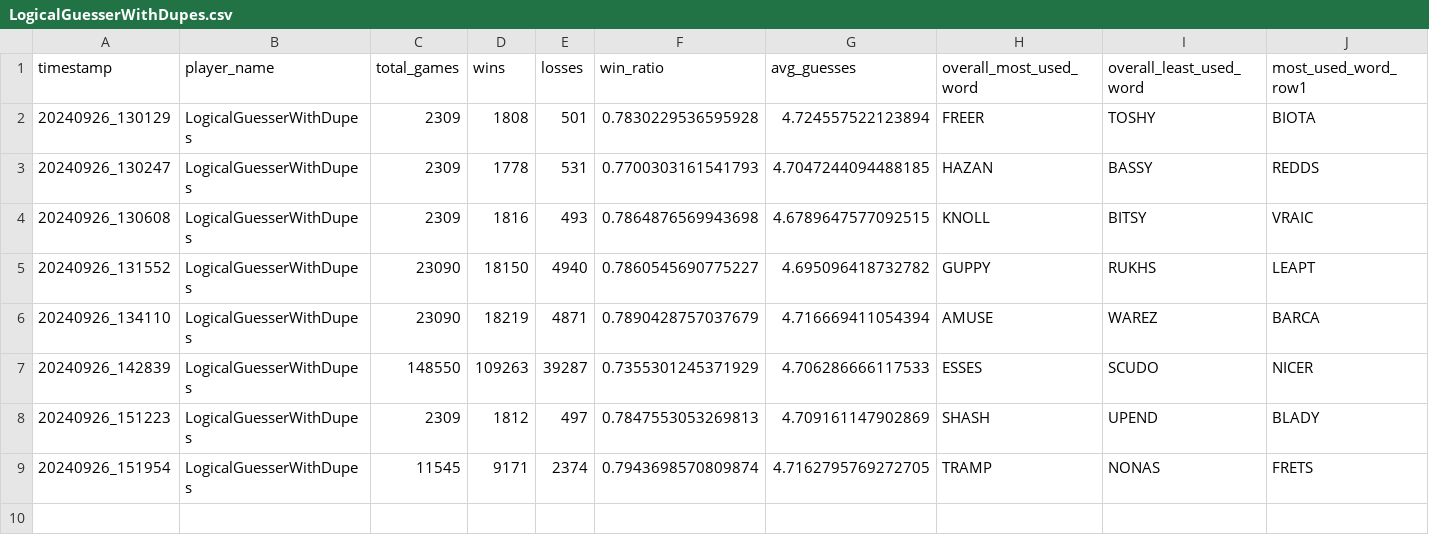
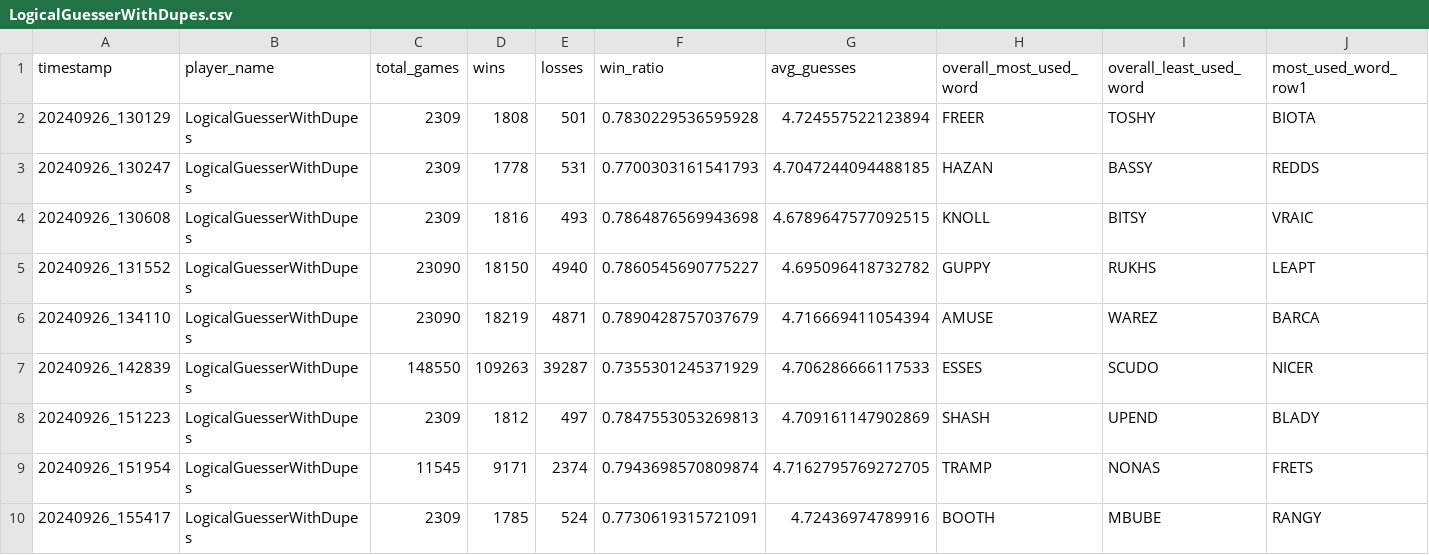
Before and after one commit to utmittal/wordle-strategies, a CSV file: player_scores/LogicalGuesserWithDupes.csv, drawn as a sheet; only a part is shown; rows hold the shown columns only; the diff names each change by its address in the sheet, - before the commit and + after, or states it on an @@ line.

```diff
--- a/player_scores/LogicalGuesserWithDupes.csv
+++ b/player_scores/LogicalGuesserWithDupes.csv
+row 10: 20240926_155417 | LogicalGuesserWithDupes | 2309 | 1785 | 524 | 0.7730619315721091 | 4.72436974789916 | BOOTH | MBUBE | RANGY
```
Also changed, not shown: player_scores/AdieuStarter.csv, player_scores/LogicalGuesser.csv, 3 other files.
